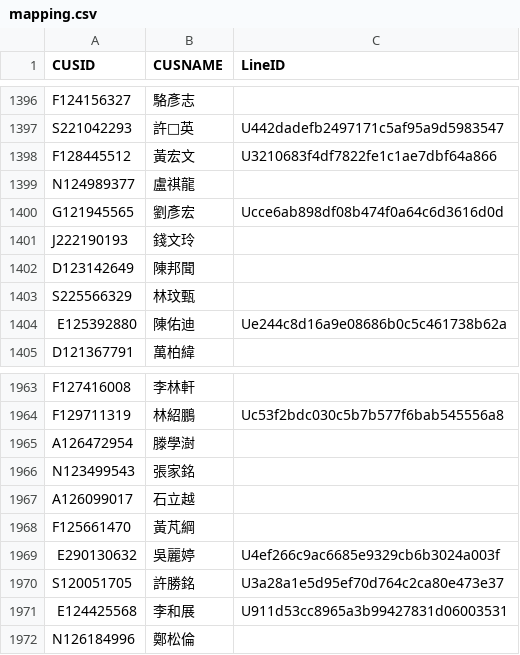
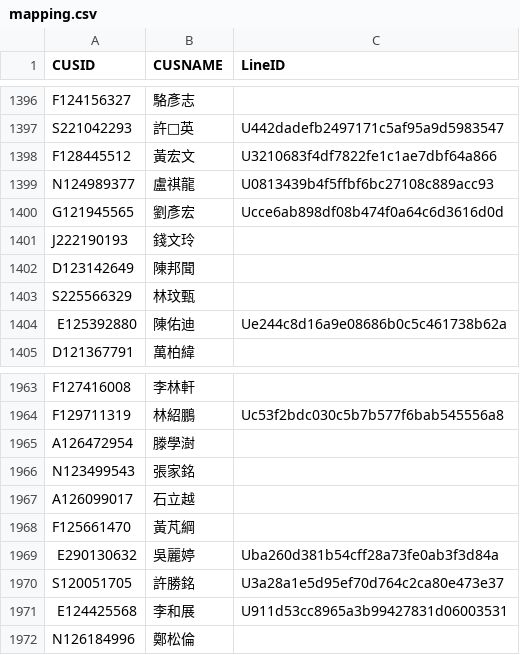
Before and after one commit to smart40333/LineBot, a CSV file: Data/mapping.csv, drawn as a sheet; only a part is shown, gaps mark what is left out.

Commit message:
update: mapping.csv

```diff
--- a/Data/mapping.csv
+++ b/Data/mapping.csv
@@ -1398,3 +1398,3 @@ S221042293,許英,U442dadefb2497171c5af95a9d5983547
 F128445512,黃宏文,U3210683f4df7822fe1c1ae7dbf64a866
-N124989377,盧祺龍,
+N124989377,盧祺龍,U0813439b4f5ffbf6bc27108c889acc93
 G121945565,劉彥宏,Ucce6ab898df08b474f0a64c6d3616d0d
@@ -1968,3 +1968,3 @@ A126099017,石立越,
 F125661470,黃芃綱,
-E290130632,吳麗婷,U4ef266c9ac6685e9329cb6b3024a003f
+E290130632,吳麗婷,Uba260d381b54cff28a73fe0ab3f3d84a
 S120051705,許勝銘,U3a28a1e5d95ef70d764c2ca80e473e37
```
